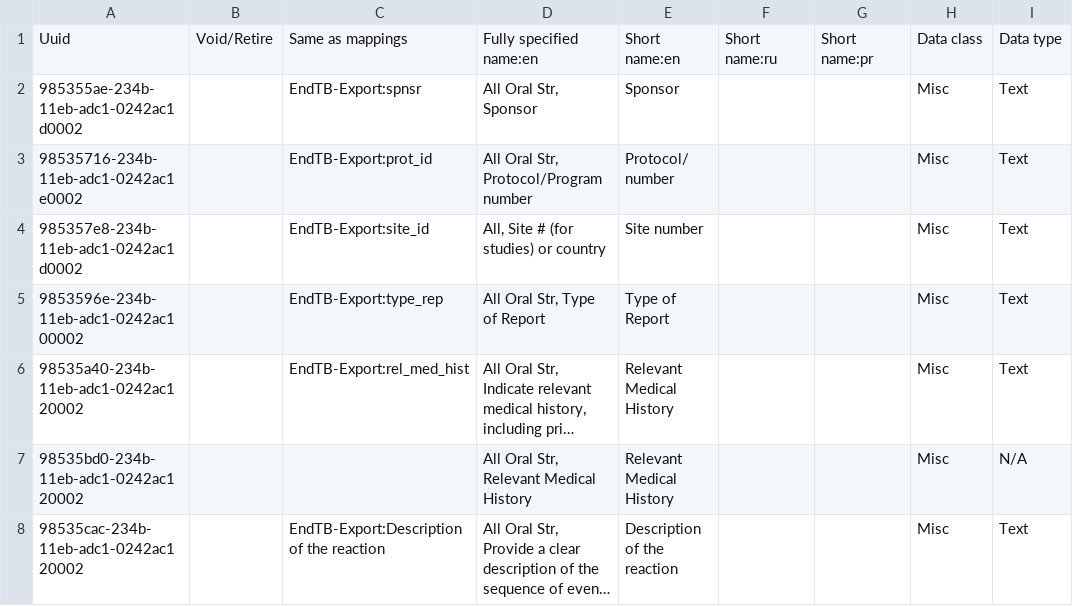
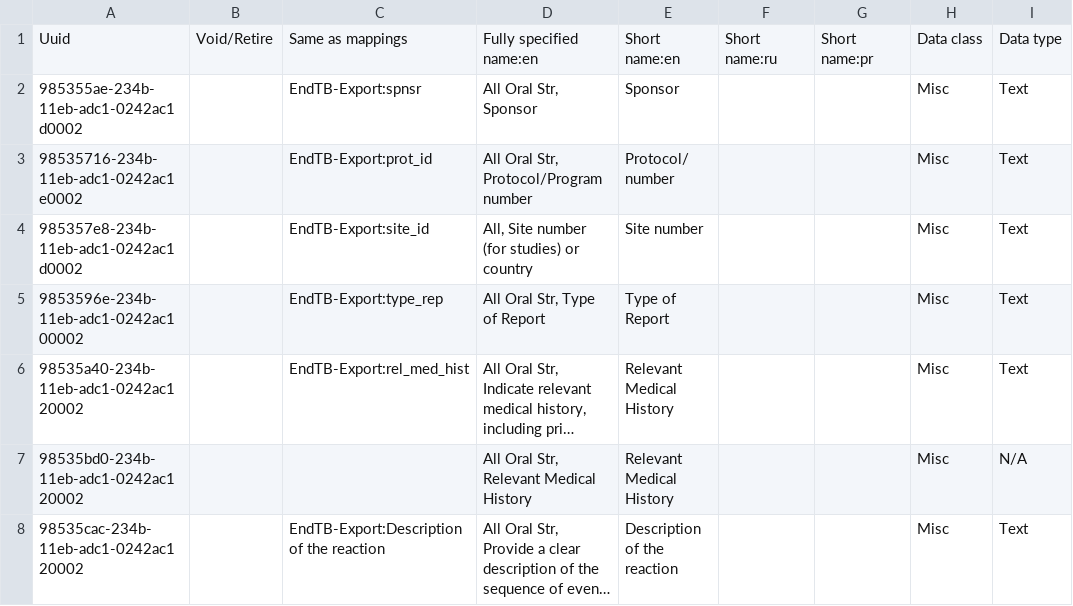
Before and after one commit to endtb/package1, a CSV file: concepts/SAE-template-package1.csv, drawn as a sheet; only a part is shown; long unchanged cells end in …; the diff names each change by its address in the sheet, - before the commit and + after, or states it on an @@ line.

Commit message:
All, Site number (for studies) or country

```diff
--- a/concepts/SAE-template-package1.csv
+++ b/concepts/SAE-template-package1.csv
-D4: All, Site # (for studies) or country
+D4: All, Site number (for studies) or country
```
